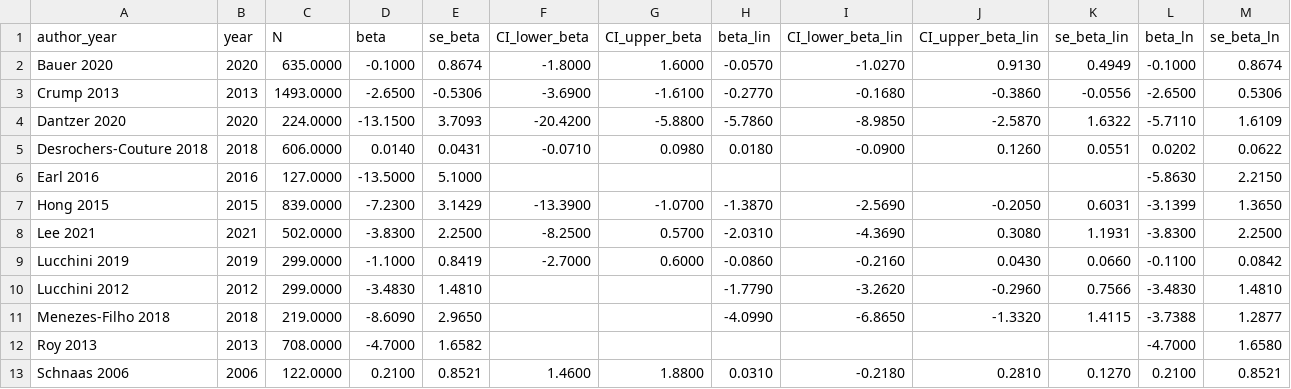
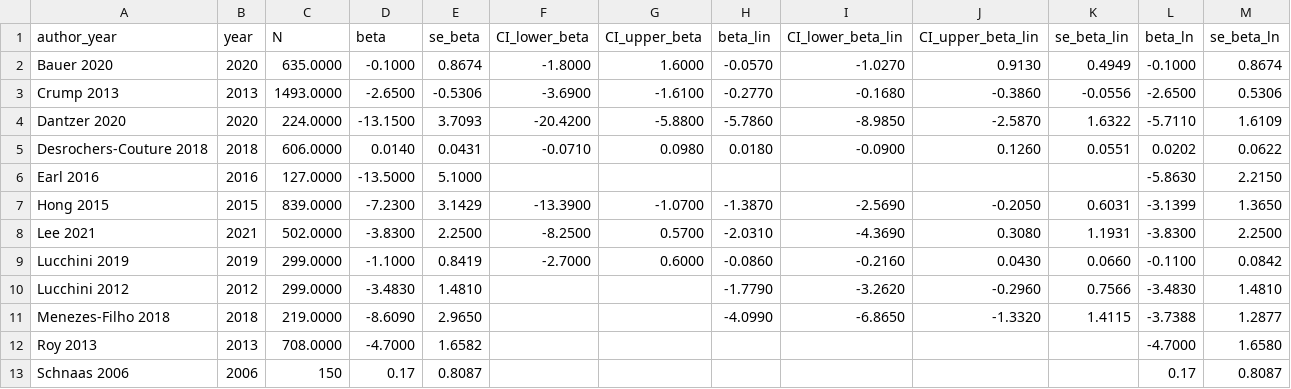
Before and after one commit to PaulinaSell/lead-IQ_meta-analysis, a CSV file: data/study_data_leadIQloss.csv, drawn as a sheet.

```diff
--- a/data/study_data_leadIQloss.csv
+++ b/data/study_data_leadIQloss.csv
@@ -12,2 +12,2 @@ Menezes-Filho 2018,2018,219.0000,-8.6090,2.9650,,,-4.0990,-6.8650,-1.3320,1.4115
 Roy 2013,2013,708.0000,-4.7000,1.6582,,,,,,,-4.7000,1.6580
-Schnaas 2006,2006,122.0000,0.2100,0.8521,1.4600,1.8800,0.0310,-0.2180,0.2810,0.1270,0.2100,0.8521
+Schnaas 2006,2006,150,0.17,0.8087,,,,,,,0.17,0.8087
```
Also changed, not shown: data/study_data_leadIQloss_clean.csv, 2 other files.
